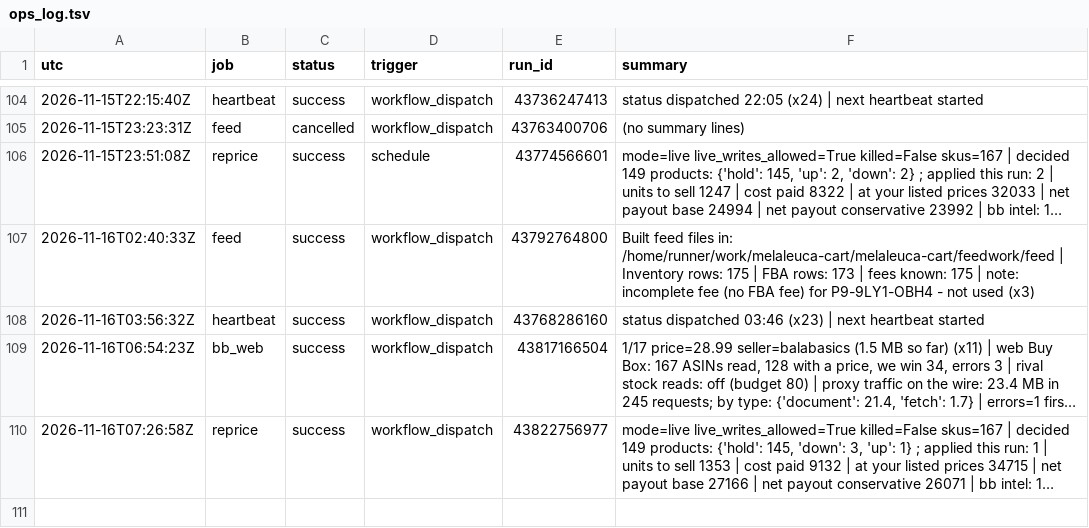
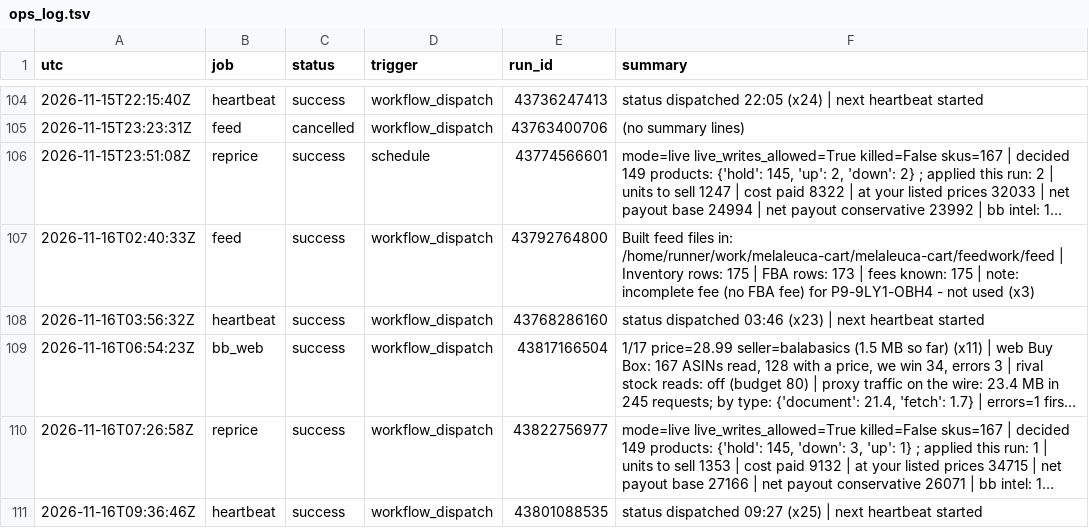
Before and after one commit to Rodantmat/melaleuca-cart, a TSV file: ops_log.tsv, drawn as a sheet; only a part is shown, gaps mark what is left out; long unchanged cells end in …; the diff names each change by its address in the sheet, - before the commit and + after, or states it on an @@ line.

Commit message:
ops heartbeat success 2026-11-16T09:36:46Z

```diff
--- a/ops_log.tsv
+++ b/ops_log.tsv
+row 111: 2026-11-16T09:36:46Z | heartbeat | success | workflow_dispatch | 43801088535 | status dispatched 09:27 (x25) | next heartbeat started
```
Also changed, not shown: 1 other file.
